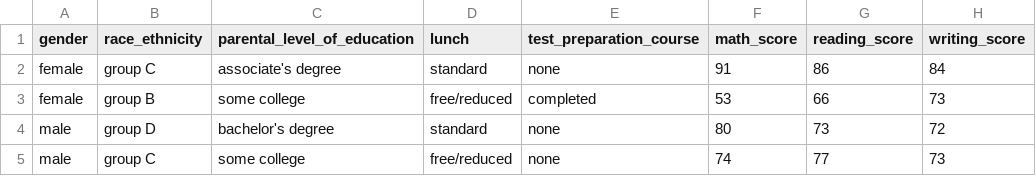
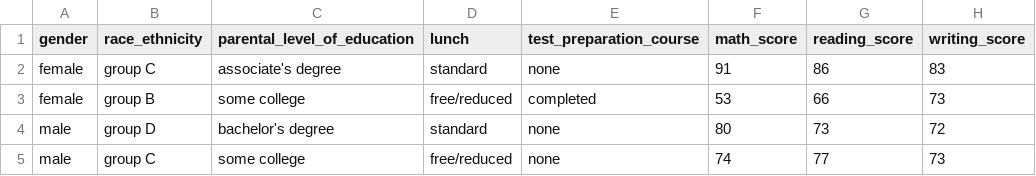
Before and after one commit to samyak1512/AWS-CI-CD-Projects, a CSV file: artifacts/test.csv, drawn as a sheet; only a part is shown.

Commit message:
Update test.csv

```diff
--- a/artifacts/test.csv
+++ b/artifacts/test.csv
@@ -1,3 +1,3 @@
 gender,race_ethnicity,parental_level_of_education,lunch,test_preparation_course,math_score,reading_score,writing_score
-female,group C,associate's degree,standard,none,91,86,84
+female,group C,associate's degree,standard,none,91,86,83
 female,group B,some college,free/reduced,completed,53,66,73
```
